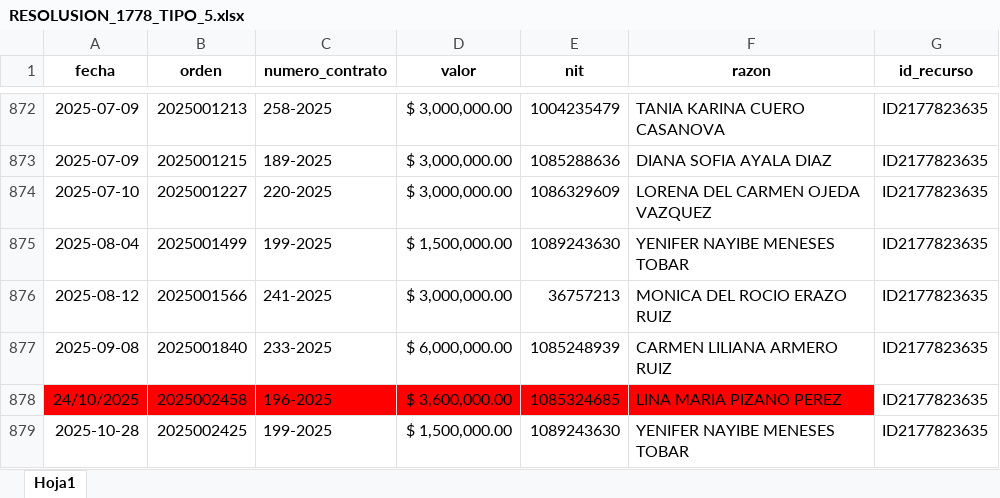
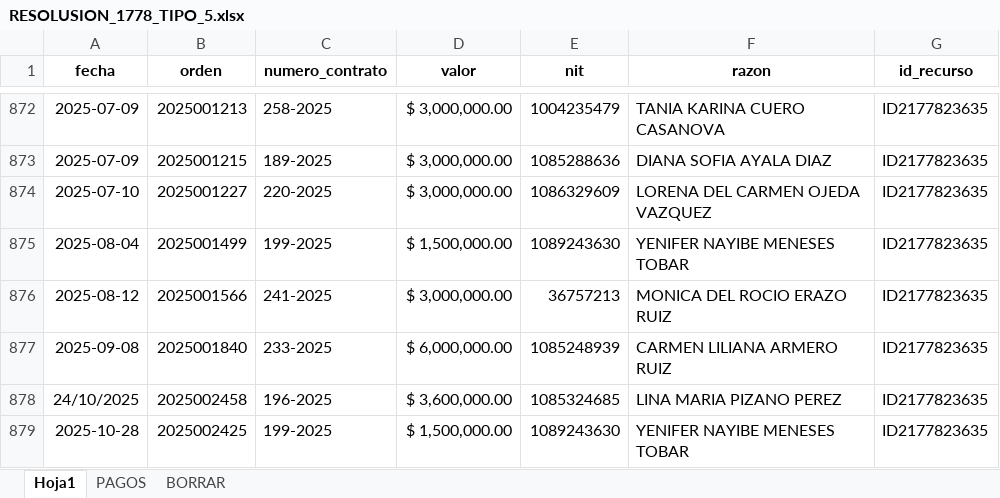
Before and after one commit to JEYBAN37/aps_tranform_data_etl, an Excel workbook: activos/reporte_ser/RESOLUSION_1778_TIPO_5.xlsx, sheet Hoja1, drawn as a sheet; only a part is shown, gaps mark what is left out; values as stored, in another font and other column widths than the file's, no borders; the diff names each change by its address in the sheet, - before the commit and + after, or states it on an @@ line.

```diff
--- a/activos/reporte_ser/RESOLUSION_1778_TIPO_5.xlsx (sheet Hoja1)
+++ b/activos/reporte_ser/RESOLUSION_1778_TIPO_5.xlsx (sheet Hoja1)
+sheet tab: PAGOS
+sheet tab: BORRAR
-A878:F878 fill: #FF0000
+A878:F878 fill: none
```
Also changed, not shown: activos/reporte_ser/RESOLUCION_1976_actualizacion_TIPO_5.xlsx, 14 other files.
